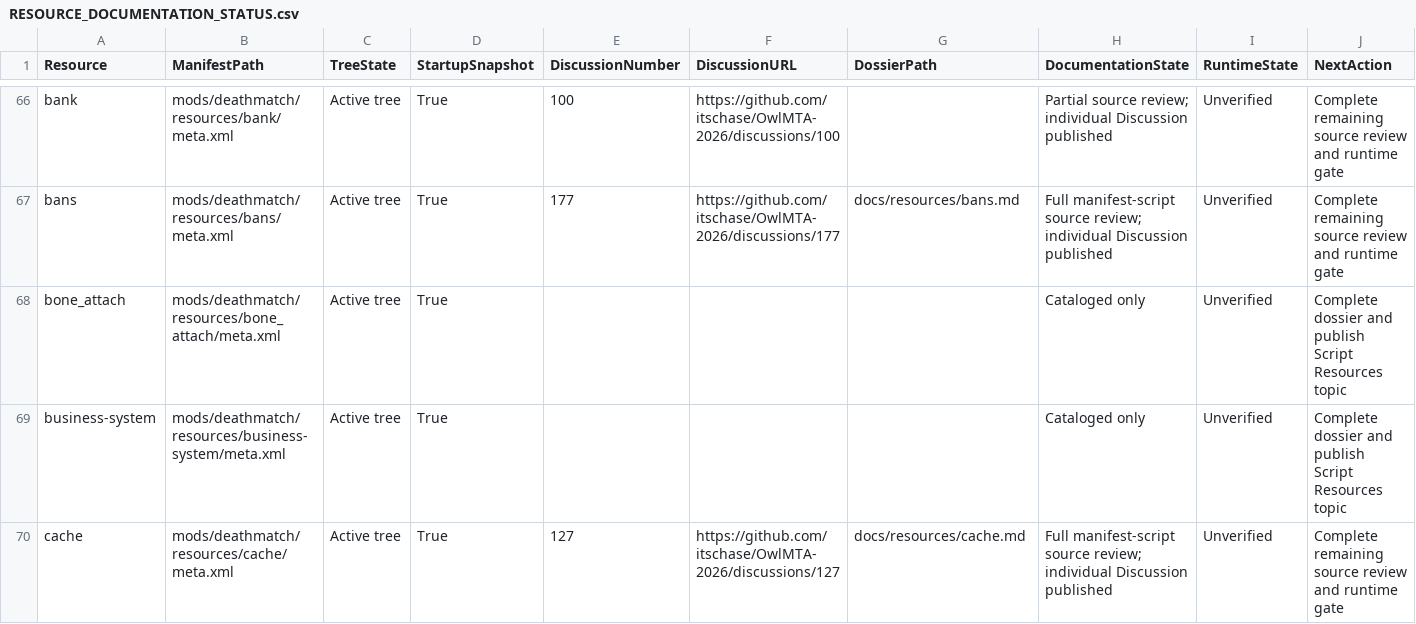
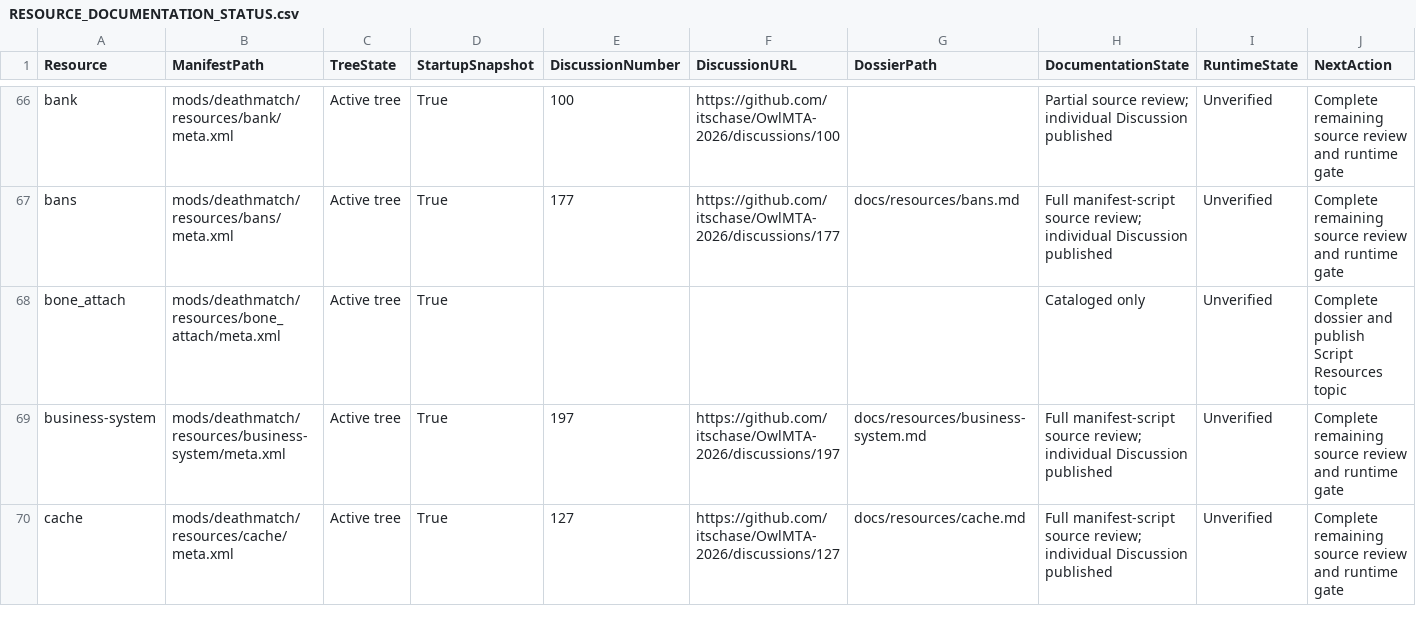
Before and after one commit to itschase/OwlMTA-2026, a CSV file: RESOURCE_DOCUMENTATION_STATUS.csv, drawn as a sheet; only a part is shown, gaps mark what is left out; the diff covers the shown part only.

Commit message:
docs: publish economy custody and public safety audits

```diff
--- a/RESOURCE_DOCUMENTATION_STATUS.csv
+++ b/RESOURCE_DOCUMENTATION_STATUS.csv
@@ -68,3 +68,3 @@
 "bone_attach","mods/deathmatch/resources/bone_attach/meta.xml","Active tree","True","","","","Cataloged only","Unverified","Complete dossier and publish Script Resources topic"
-"business-system","mods/deathmatch/resources/business-system/meta.xml","Active tree","True","","","","Cataloged only","Unverified","Complete dossier and publish Script Resources topic"
+"business-system","mods/deathmatch/resources/business-system/meta.xml","Active tree","True","197","https://github.com/itschase/OwlMTA-2026/discussions/197","docs/resources/business-system.md","Full manifest-script source review; individual Discussion published","Unverified","Complete remaining source review and runtime gate"
 "cache","mods/deathmatch/resources/cache/meta.xml","Active tree","True","127","https://github.com/itschase/OwlMTA-2026/discussions/127","docs/resources/cache.md","Full manifest-script source review; individual Discussion published","Unverified","Complete remaining source review and runtime gate"
```
Also changed, not shown: 20 edited cells elsewhere in this file, 14 other files.
